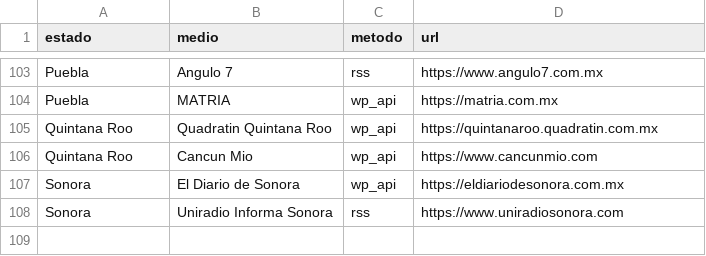
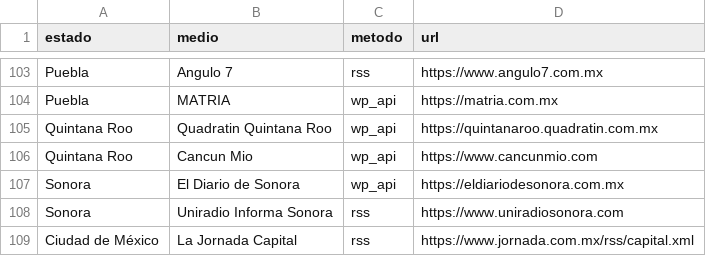
Before and after one commit to gemiscopex/gemi-scope, a CSV file: data/medios.csv, drawn as a sheet; only a part is shown, gaps mark what is left out; the diff names each change by its address in the sheet, - before the commit and + after, or states it on an @@ line.

Commit message:
Filtros por estado (BC/BCS, autopistas México-Puebla/Querétaro, Hidalgo, Morelos, Guerrero) + scraper de medios: feeds OEM /rss, WP paginado, UTF-8 en RSS, arbolado/ruido; La Jornada Capital para CDMX

```diff
--- a/data/medios.csv
+++ b/data/medios.csv
+row 109: Ciudad de México | La Jornada Capital | rss | https://www.jornada.com.mx/rss/capital.xml
```
Also changed, not shown: 2 other files.
